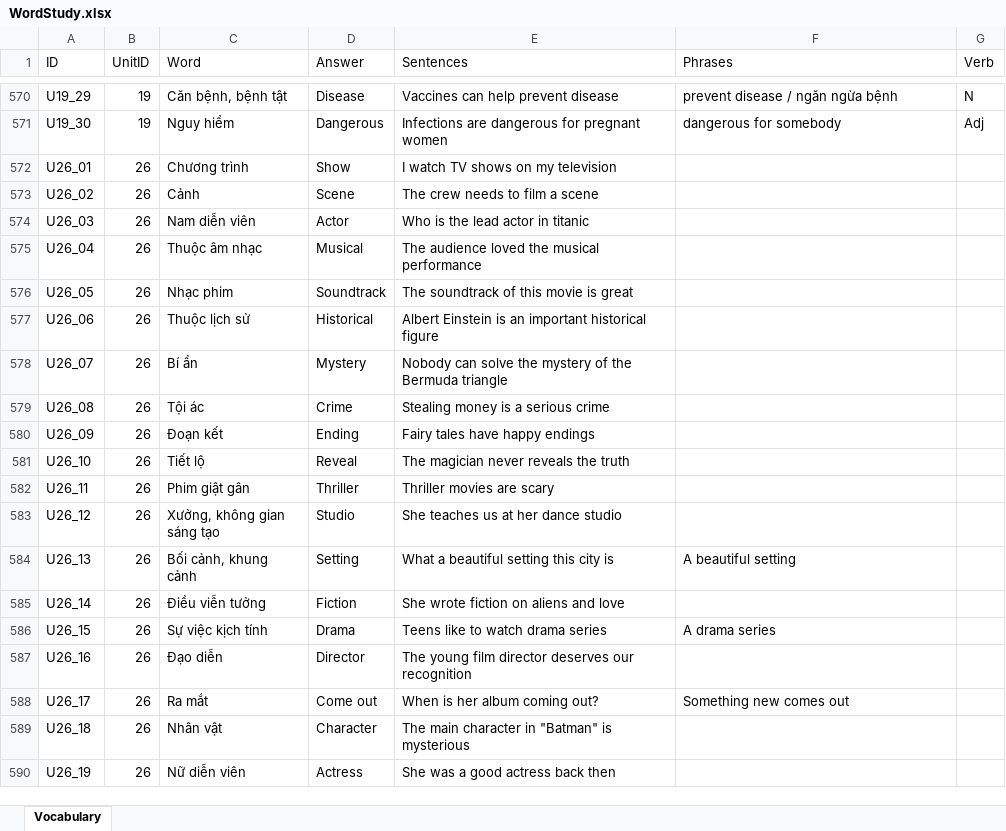
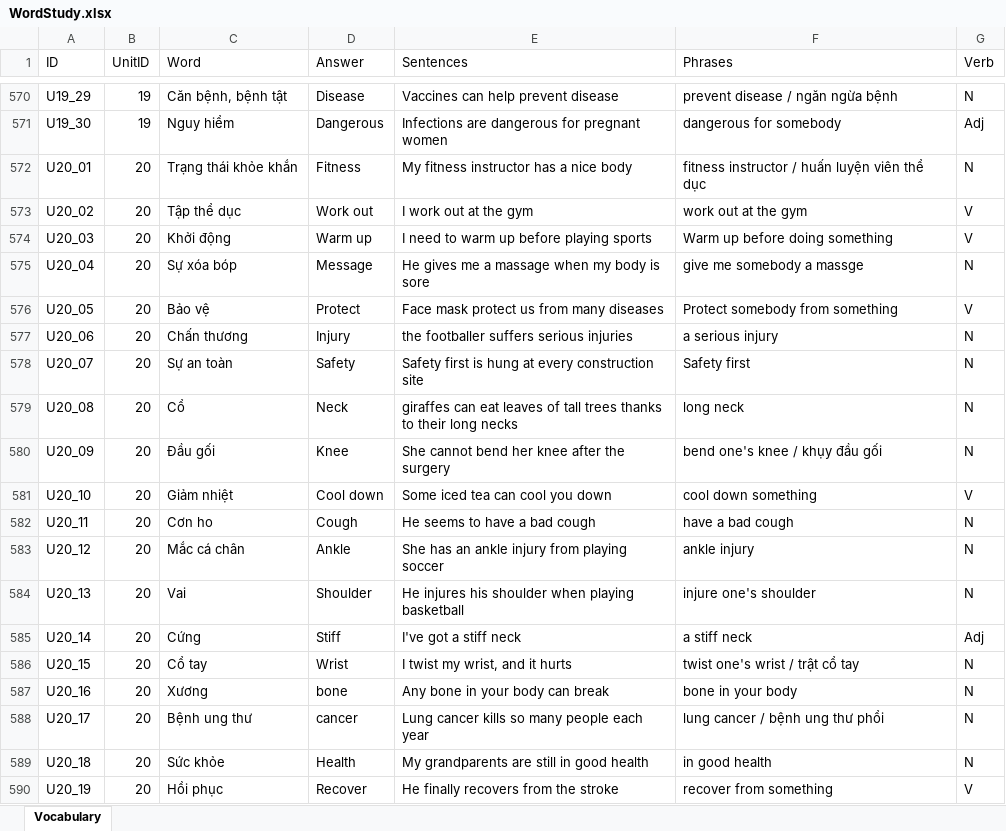
Before and after one commit to PhongNguyen0107/english-app, an Excel workbook: data/WordStudy.xlsx, sheet Vocabulary, drawn as a sheet; only a part is shown, gaps mark what is left out; the shorter side is filled out with more unchanged rows; values as stored, in another font and other column widths than the file's, no borders; the diff covers the shown part only; the diff names each change by its address in the sheet, - before the commit and + after, or states it on an @@ line.

Commit message:
feat: add unit 20

```diff
--- a/data/WordStudy.xlsx (sheet Vocabulary)
+++ b/data/WordStudy.xlsx (sheet Vocabulary)
+row 572: U20_01 | 20 | Trạng thái khỏe khắn | Fitness | My fitness instructor has a nice body | fitness instructor / huấn luyện viên thể dục | N
+row 573: U20_02 | 20 | Tập thể dục | Work out | I work out at the gym | work out at the gym | V
+row 574: U20_03 | 20 | Khởi động | Warm up | I need to warm up before playing sports | Warm up before doing something | V
+row 575: U20_04 | 20 | Sự xóa bóp | Message | He gives me a massage when my body is sore | give me somebody a massge | N
+row 576: U20_05 | 20 | Bảo vệ | Protect | Face mask protect us from many diseases | Protect somebody from something | V
+row 577: U20_06 | 20 | Chấn thương | Injury | the footballer suffers serious injuries | a serious injury | N
+row 578: U20_07 | 20 | Sự an toàn | Safety | Safety first is hung at every construction site | Safety first | N
+row 579: U20_08 | 20 | Cổ | Neck | giraffes can eat leaves of tall trees thanks to their long necks | long neck | N
+row 580: U20_09 | 20 | Đầu gối | Knee | She cannot bend her knee after the surgery | bend one's knee / khụy đầu gối | N
+row 581: U20_10 | 20 | Giảm nhiệt | Cool down | Some iced tea can cool you down | cool down something | V
+row 582: U20_11 | 20 | Cơn ho | Cough | He seems to have a bad cough | have a bad cough | N
+row 583: U20_12 | 20 | Mắc cá chân | Ankle | She has an ankle injury from playing soccer | ankle injury | N
+row 584: U20_13 | 20 | Vai | Shoulder | He injures his shoulder when playing basketball | injure one's shoulder | N
+row 585: U20_14 | 20 | Cứng | Stiff | I've got a stiff neck | a stiff neck | Adj
+row 586: U20_15 | 20 | Cổ tay | Wrist | I twist my wrist, and it hurts | twist one's wrist / trật cổ tay | N
+row 587: U20_16 | 20 | Xương | bone | Any bone in your body can break | bone in your body | N
+row 588: U20_17 | 20 | Bệnh ung thư | cancer | Lung cancer kills so many people each year | lung cancer / bệnh ung thư phổi | N
+row 589: U20_18 | 20 | Sức khỏe | Health | My grandparents are still in good health | in good health | N
+row 590: U20_19 | 20 | Hồi phục | Recover | He finally recovers from the stroke | recover from something | V
```
Also changed, not shown: 11 added rows elsewhere in this sheet, 1 other file.
